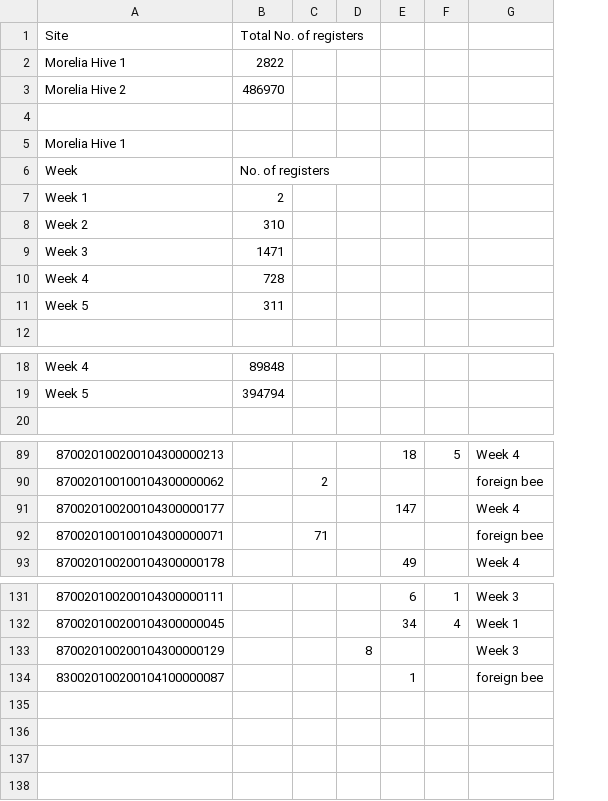
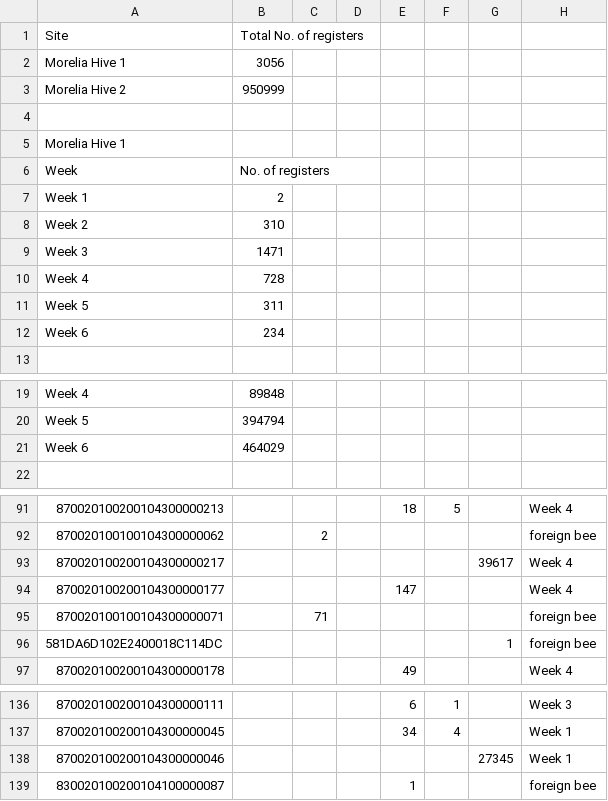
Before and after one commit to ulises1229/Bee-BehaviorAnalysis, a CSV file: data/output/Registers Unclean Data.csv, drawn as a sheet; only a part is shown, gaps mark what is left out; the diff names each change by its address in the sheet, - before the commit and + after, or states it on an @@ line.

```diff
--- a/data/output/Registers Unclean Data.csv
+++ b/data/output/Registers Unclean Data.csv
+column G, empty
-B2 (Total No. of registers): 2822
+B2 (Total No. of registers): 3056
-B3 (Total No. of registers): 486970
+B3 (Total No. of registers): 950999
+row 12: Week 6 | 234
+row 21: Week 6 | 464029
+row 93: 870020100200104300000217 |  |  |  |  |  | 39617 | Week 4
+row 96: 581DA6D102E2400018C114DC |  |  |  |  |  | 1 | foreign bee
@@ row 133 moved to row 131: 870020100200104300000129 @@
+row 138: 870020100200104300000046 |  |  |  |  |  | 27345 | Week 1
```
Also changed, not shown: data/output/Bees Unclean Data.csv, 9 other files.
